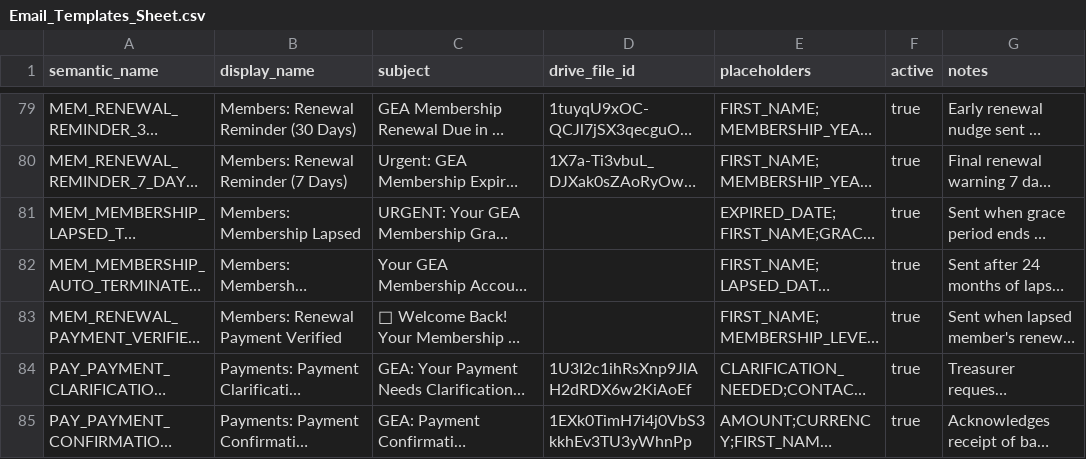
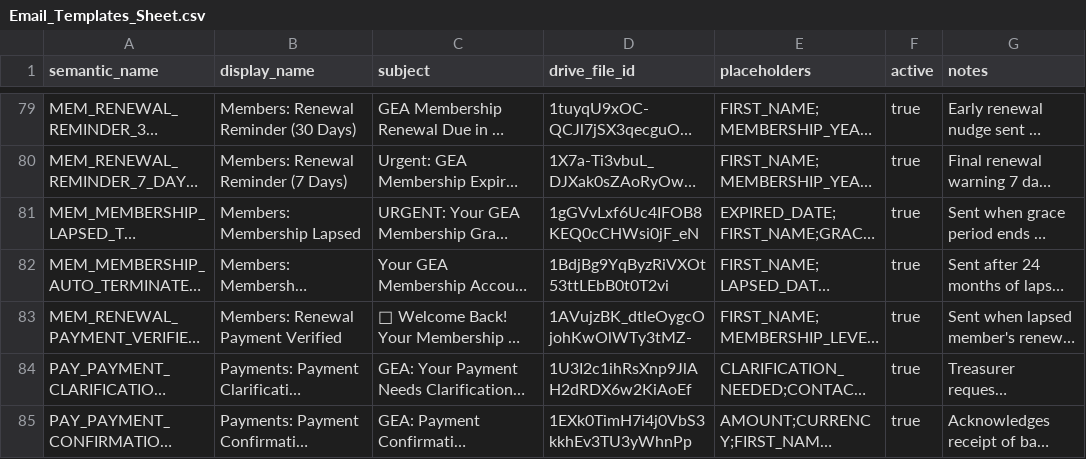
Before and after one commit to geabotswana/gea-website, a CSV file: docs/email_templates/Email_Templates_Sheet.csv, drawn as a sheet; only a part is shown, gaps mark what is left out; long unchanged cells end in …; the diff names each change by its address in the sheet, - before the commit and + after, or states it on an @@ line.

```diff
--- a/docs/email_templates/Email_Templates_Sheet.csv
+++ b/docs/email_templates/Email_Templates_Sheet.csv
-D81 (drive_file_id): (empty)
+D81 (drive_file_id): 1gGVvLxf6Uc4IFOB8KEQ0cCHWsi0jF_eN
-D82 (drive_file_id): (empty)
+D82 (drive_file_id): 1BdjBg9YqByzRiVXOt53ttLEbB0t0T2vi
-D83 (drive_file_id): (empty)
+D83 (drive_file_id): 1AVujzBK_dtleOygcOjohKwOlWTy3tMZ-
```
